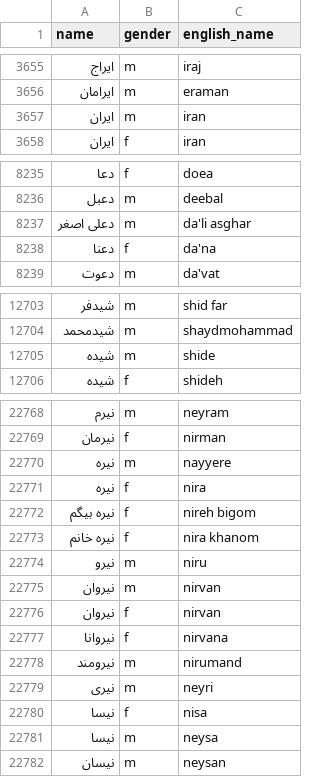
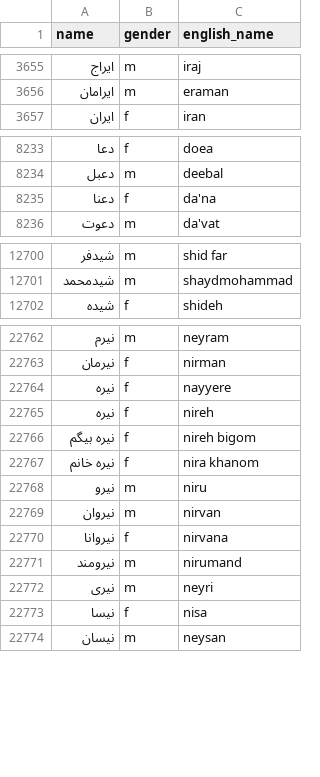
Before and after one commit to farbodbj/persian-gender-by-name, a CSV file: persian-gender-by-name.csv, drawn as a sheet; only a part is shown, gaps mark what is left out; the diff covers the shown part only.

```diff
--- a/persian-gender-by-name.csv
+++ b/persian-gender-by-name.csv
@@ -3656,3 +3656,2 @@ name,gender,english_name
 ایرامان,m,eraman
-ایران,m,iran
 ایران,f,iran
@@ -8236,3 +8234,2 @@ name,gender,english_name
 دعبل,m,deebal
-دعلی اصغر,m,da'li asghar
 دعنا,f,da'na
@@ -12704,3 +12701,2 @@ name,gender,english_name
 شیدمحمد,m,shaydmohammad
-شیده,m,shide
 شیده,f,shideh
@@ -22769,4 +22763,4 @@ name,gender,english_name
 نیرمان,f,nirman
-نیره,m,nayyere
-نیره,f,nira
+نیره,f,nayyere
+نیره,f,nireh
 نیره بیگم,f,nireh bigom
@@ -22775,3 +22769,2 @@ name,gender,english_name
 نیروان,m,nirvan
-نیروان,f,nirvan
 نیروانا,f,nirvana
@@ -22780,3 +22773,2 @@ name,gender,english_name
 نیسا,f,nisa
-نیسا,m,neysa
 نیسان,m,neysan
```
Also changed, not shown: 4 removed rows and 29 edited cells elsewhere in this file.
